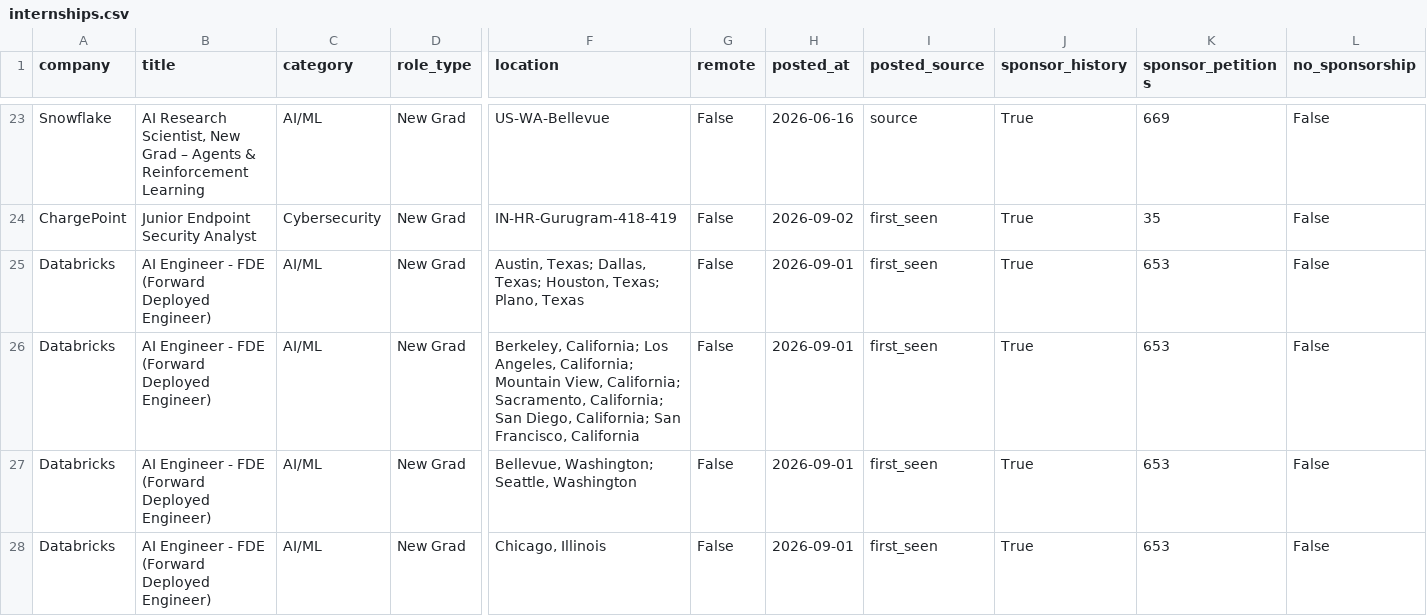
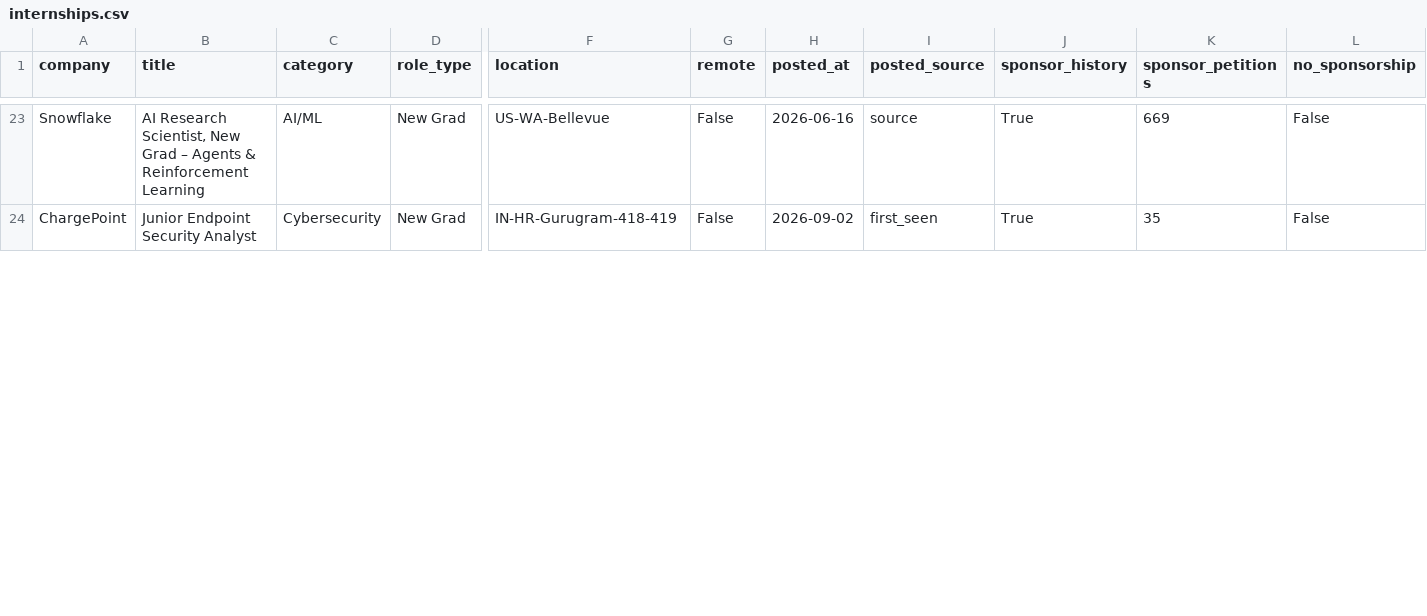
Before and after one commit to vamsiyanamadala/cyber-ai-internships, a CSV file: data/internships.csv, drawn as a sheet; only a part is shown, gaps mark what is left out; rows hold the shown columns only; the diff covers the shown part only; the diff names each change by its address in the sheet, - before the commit and + after, or states it on an @@ line.

```diff
--- a/data/internships.csv
+++ b/data/internships.csv
-row 25: Databricks | AI Engineer - FDE (Forward Deployed Engineer) | AI/ML | New Grad | Austin, Texas; Dallas, Texas; Houston, Texas; Plano, Texas | False | 2026-09-01 | first_seen | True | 653 | False
-row 26: Databricks | AI Engineer - FDE (Forward Deployed Engineer) | AI/ML | New Grad | Berkeley, California; Los Angeles, California; Mountain View, California; Sacramento, California; San Diego, California; San Francisco, California | False | 2026-09-01 | first_seen | True | 653 | False
-row 27: Databricks | AI Engineer - FDE (Forward Deployed Engineer) | AI/ML | New Grad | Bellevue, Washington; Seattle, Washington | False | 2026-09-01 | first_seen | True | 653 | False
-row 28: Databricks | AI Engineer - FDE (Forward Deployed Engineer) | AI/ML | New Grad | Chicago, Illinois | False | 2026-09-01 | first_seen | True | 653 | False
```
Also changed, not shown: 2 removed rows and 5 edited cells elsewhere in this file, 5 other files.
